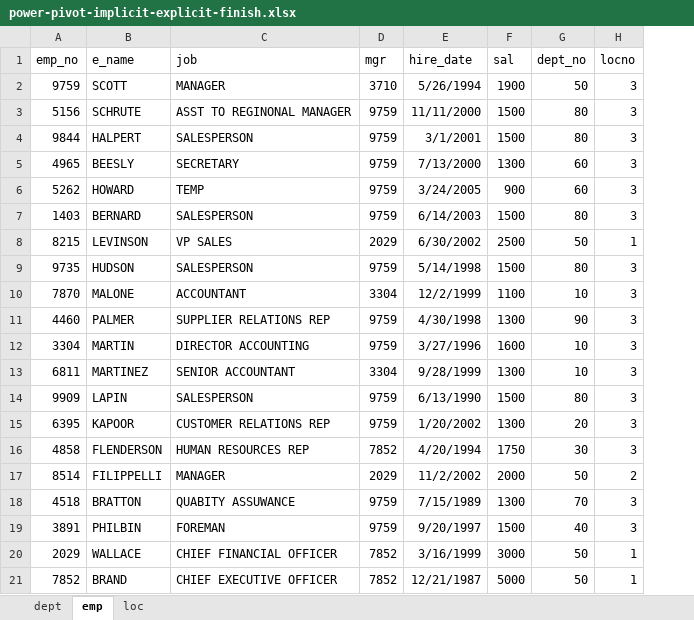
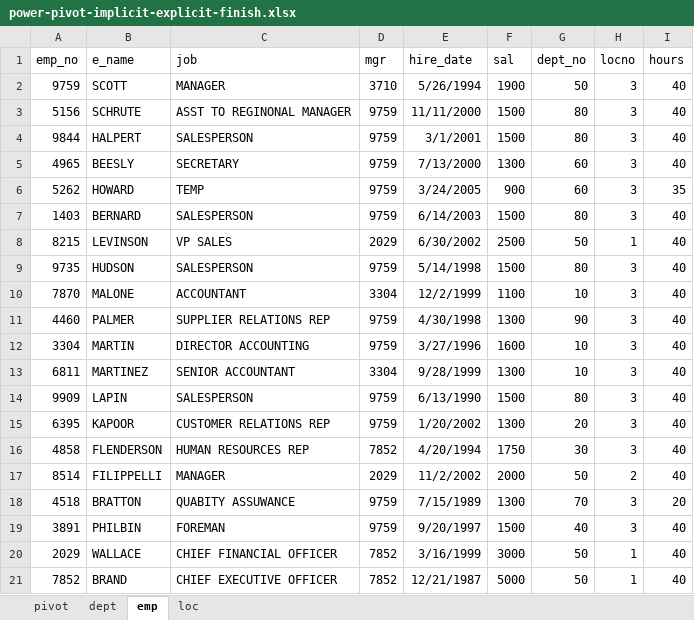
Before and after one commit to summerofgeorge/blog-files, an Excel workbook: power-pivot-implicit-explicit-finish.xlsx, sheet emp, drawn as a sheet; values as stored, in another font and other column widths than the file's, no borders; table styles not drawn; the diff names each change by its address in the sheet, - before the commit and + after, or states it on an @@ line.

```diff
--- a/power-pivot-implicit-explicit-finish.xlsx (sheet emp)
+++ b/power-pivot-implicit-explicit-finish.xlsx (sheet emp)
+sheet tab: pivot
+column I (hours), rows 2-21: 40 | 40 | 40 | 40 | 35 | 40 | 40 | 40 | 40 | 40 | 40 | 40 | 40 | 40 | 40 | 40 | 20 | 40 | 40 | 40
```
Also changed, not shown: power-pivot-implicit-explicit-start.xlsx.
